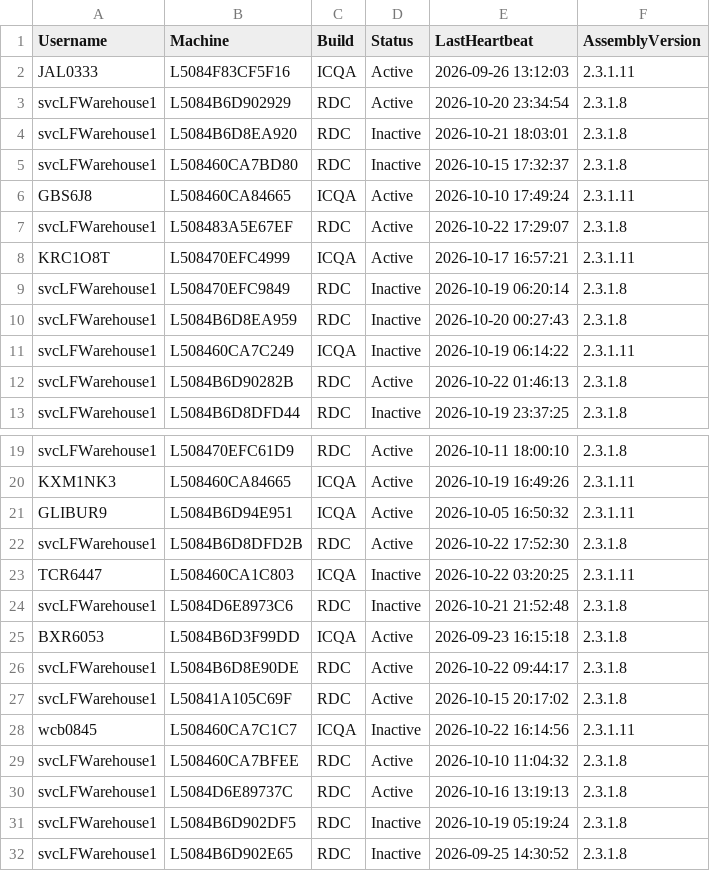
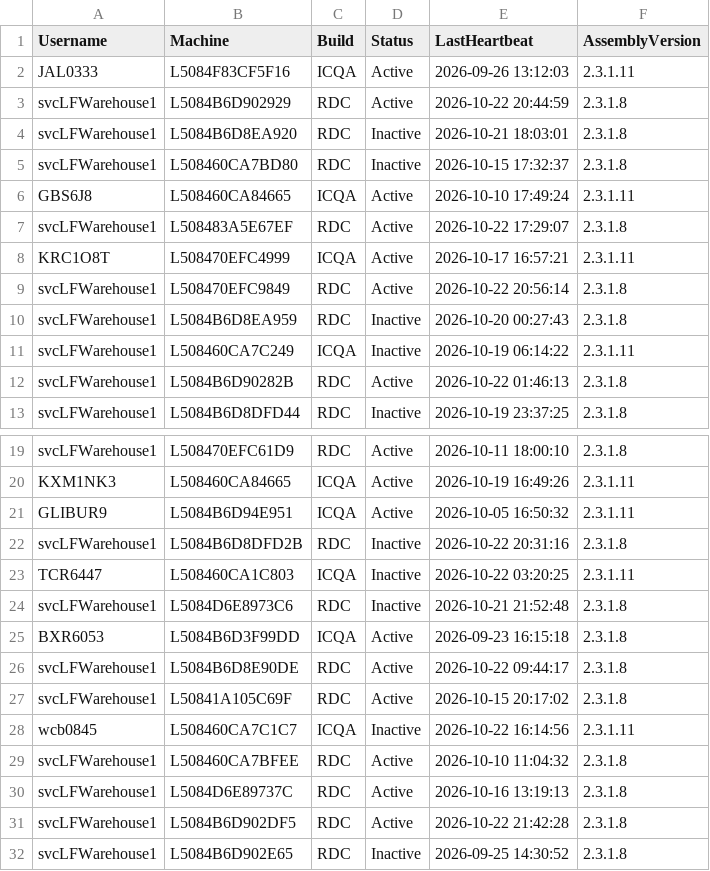
Before and after one commit to ixservices-bit/ixservices.github.io, a CSV file: data/UserUsage.csv, drawn as a sheet; only a part is shown, gaps mark what is left out.

```diff
--- a/data/UserUsage.csv
+++ b/data/UserUsage.csv
@@ -2,3 +2,3 @@ Username,Machine,Build,Status,LastHeartbeat,AssemblyVersion
 JAL0333,L5084F83CF5F16,ICQA,Active,2026-09-26 13:12:03,2.3.1.11
-svcLFWarehouse1,L5084B6D902929,RDC,Active,2026-10-20 23:34:54,2.3.1.8
+svcLFWarehouse1,L5084B6D902929,RDC,Active,2026-10-22 20:44:59,2.3.1.8
 svcLFWarehouse1,L5084B6D8EA920,RDC,Inactive,2026-10-21 18:03:01,2.3.1.8
@@ -8,3 +8,3 @@ svcLFWarehouse1,L508483A5E67EF,RDC,Active,2026-10-22 17:29:07,2.3.1.8
 KRC1O8T,L508470EFC4999,ICQA,Active,2026-10-17 16:57:21,2.3.1.11
-svcLFWarehouse1,L508470EFC9849,RDC,Inactive,2026-10-19 06:20:14,2.3.1.8
+svcLFWarehouse1,L508470EFC9849,RDC,Active,2026-10-22 20:56:14,2.3.1.8
 svcLFWarehouse1,L5084B6D8EA959,RDC,Inactive,2026-10-20 00:27:43,2.3.1.8
@@ -21,3 +21,3 @@ KXM1NK3,L508460CA84665,ICQA,Active,2026-10-19 16:49:26,2.3.1.11
 GLIBUR9,L5084B6D94E951,ICQA,Active,2026-10-05 16:50:32,2.3.1.11
-svcLFWarehouse1,L5084B6D8DFD2B,RDC,Active,2026-10-22 17:52:30,2.3.1.8
+svcLFWarehouse1,L5084B6D8DFD2B,RDC,Inactive,2026-10-22 20:31:16,2.3.1.8
 TCR6447,L508460CA1C803,ICQA,Inactive,2026-10-22 03:20:25,2.3.1.11
@@ -30,3 +30,3 @@ svcLFWarehouse1,L508460CA7BFEE,RDC,Active,2026-10-10 11:04:32,2.3.1.8
 svcLFWarehouse1,L5084D6E89737C,RDC,Active,2026-10-16 13:19:13,2.3.1.8
-svcLFWarehouse1,L5084B6D902DF5,RDC,Inactive,2026-10-19 05:19:24,2.3.1.8
+svcLFWarehouse1,L5084B6D902DF5,RDC,Active,2026-10-22 21:42:28,2.3.1.8
 svcLFWarehouse1,L5084B6D902E65,RDC,Inactive,2026-09-25 14:30:52,2.3.1.8
```
Also changed, not shown: 2 other files.
